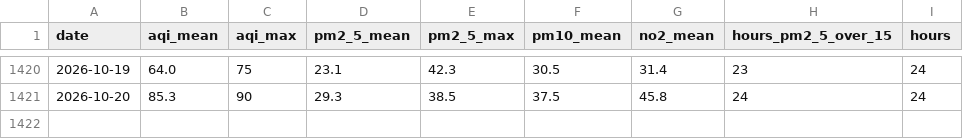
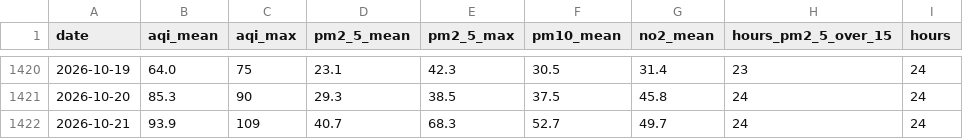
Before and after one commit to zusenbaev7-cmd/taza-aba, a CSV file: archive/istanbul.csv, drawn as a sheet; only a part is shown, gaps mark what is left out; the diff names each change by its address in the sheet, - before the commit and + after, or states it on an @@ line.

Commit message:
archive: daily air-quality rows 2026-10-22

```diff
--- a/archive/istanbul.csv
+++ b/archive/istanbul.csv
+row 1422: 2026-10-21 | 93.9 | 109 | 40.7 | 68.3 | 52.7 | 49.7 | 24 | 24
```
Also changed, not shown: archive/ankara.csv, archive/bursa.csv, 57 other files.
